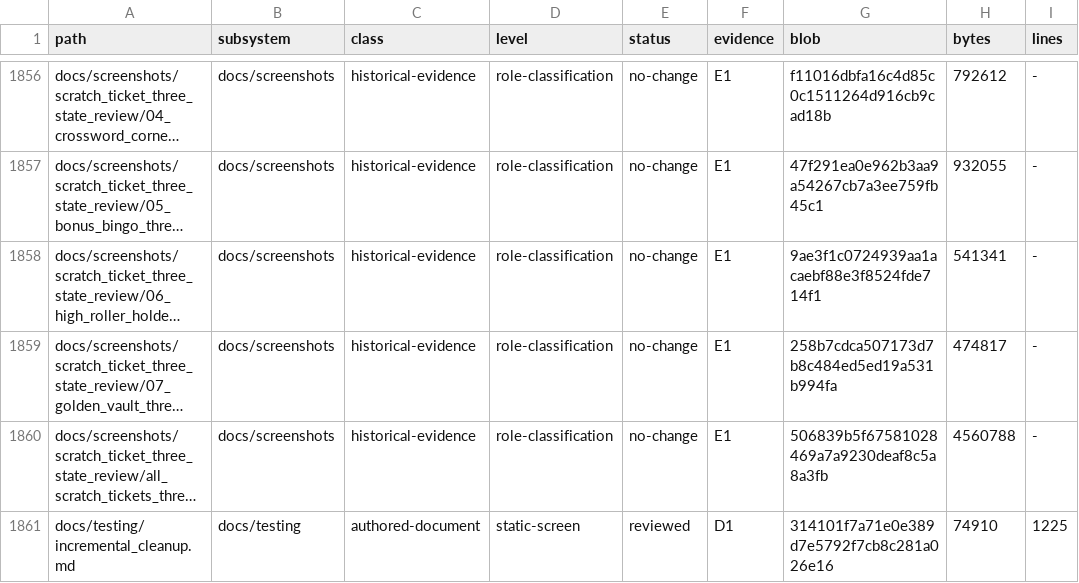
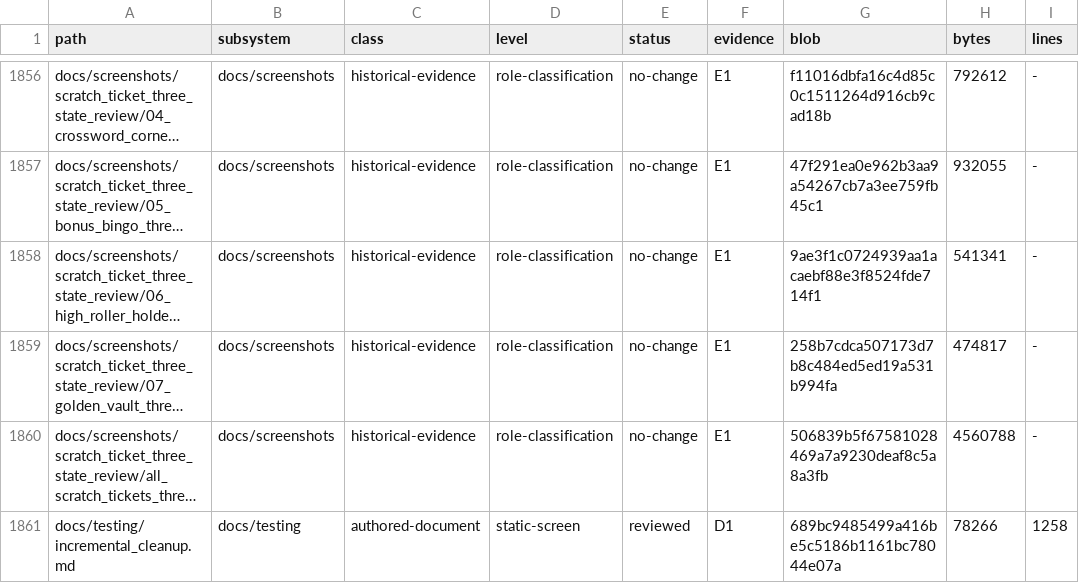
Before and after one commit to erikjpet/BeatTheHouse, a TSV file: docs/testing/incremental_cleanup_inventory.tsv, drawn as a sheet; only a part is shown, gaps mark what is left out; long unchanged cells end in …; the diff covers the shown part only; the diff names each change by its address in the sheet, - before the commit and + after, or states it on an @@ line.

```diff
--- a/docs/testing/incremental_cleanup_inventory.tsv
+++ b/docs/testing/incremental_cleanup_inventory.tsv
-G1861 (blob): 314101f7a71e0e389d7e5792f7cb8c281a026e16
+G1861 (blob): 689bc9485499a416be5c5186b1161bc78044e07a
-H1861 (bytes): 74910
+H1861 (bytes): 78266
-I1861 (lines): 1225
+I1861 (lines): 1258
```
Also changed, not shown: 1 added row and 13 edited cells elsewhere in this file, 2 other files.
